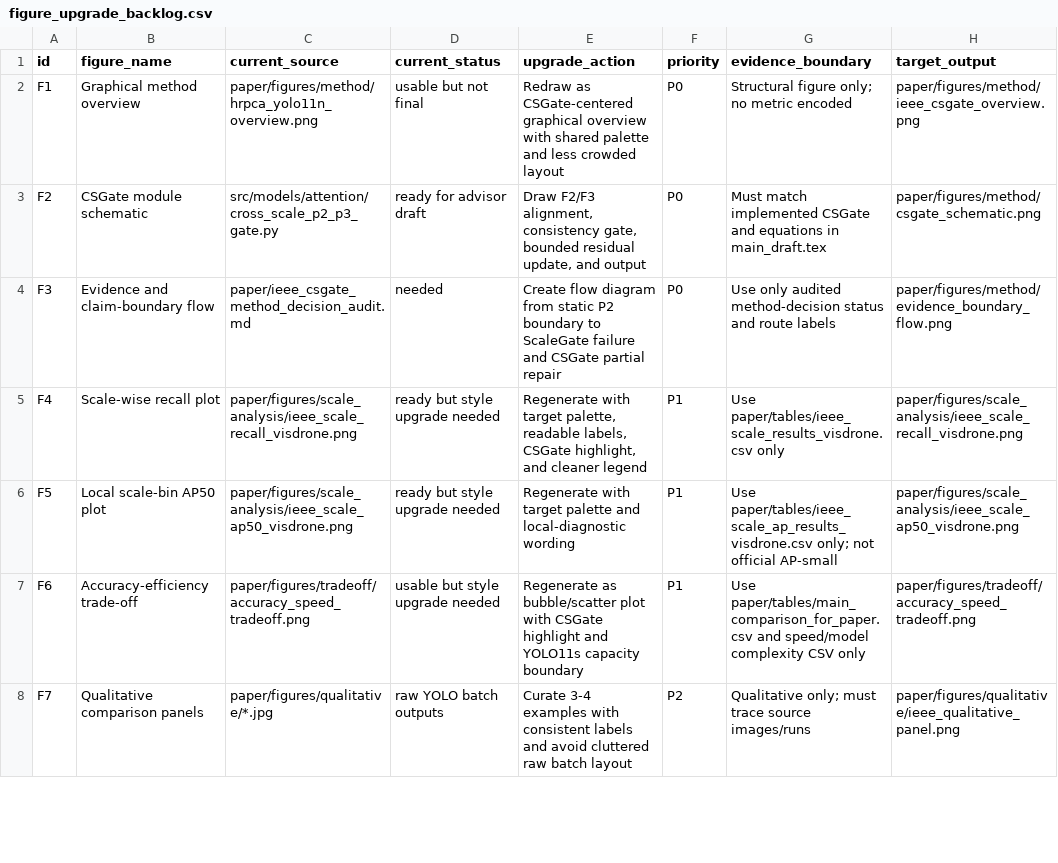
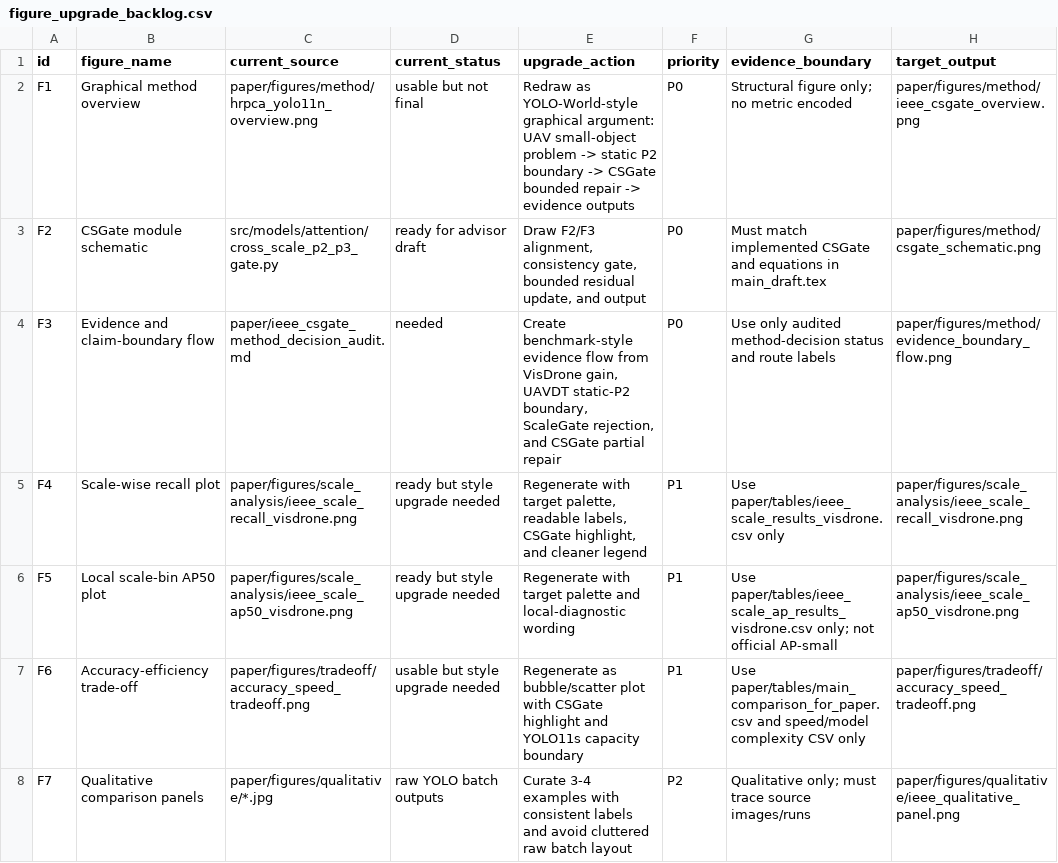
Before and after one commit to Jeremy0508-art/yolo-visdrone-project, a CSV file: paper/ieee_trans/figure_upgrade_backlog.csv, drawn as a sheet; only a part is shown.

Commit message:
Add YOLO-World benchmark study for IEEE redesign

```diff
--- a/paper/ieee_trans/figure_upgrade_backlog.csv
+++ b/paper/ieee_trans/figure_upgrade_backlog.csv
@@ -1,5 +1,5 @@
 id,figure_name,current_source,current_status,upgrade_action,priority,evidence_boundary,target_output
-F1,Graphical method overview,paper/figures/method/hrpca_yolo11n_overview.png,usable but not final,"Redraw as CSGate-centered graphical overview with shared palette and less crowded layout",P0,"Structural figure only; no metric encoded",paper/figures/method/ieee_csgate_overview.png
+F1,Graphical method overview,paper/figures/method/hrpca_yolo11n_overview.png,usable but not final,"Redraw as YOLO-World-style graphical argument: UAV small-object problem -> static P2 boundary -> CSGate bounded repair -> evidence outputs",P0,"Structural figure only; no metric encoded",paper/figures/method/ieee_csgate_overview.png
 F2,CSGate module schematic,src/models/attention/cross_scale_p2_p3_gate.py,ready for advisor draft,"Draw F2/F3 alignment, consistency gate, bounded residual update, and output",P0,"Must match implemented CSGate and equations in main_draft.tex",paper/figures/method/csgate_schematic.png
-F3,Evidence and claim-boundary flow,paper/ieee_csgate_method_decision_audit.md,needed,"Create flow diagram from static P2 boundary to ScaleGate failure and CSGate partial repair",P0,"Use only audited method-decision status and route labels",paper/figures/method/evidence_boundary_flow.png
+F3,Evidence and claim-boundary flow,paper/ieee_csgate_method_decision_audit.md,needed,"Create benchmark-style evidence flow from VisDrone gain, UAVDT static-P2 boundary, ScaleGate rejection, and CSGate partial repair",P0,"Use only audited method-decision status and route labels",paper/figures/method/evidence_boundary_flow.png
 F4,Scale-wise recall plot,paper/figures/scale_analysis/ieee_scale_recall_visdrone.png,ready but style upgrade needed,"Regenerate with target palette, readable labels, CSGate highlight, and cleaner legend",P1,"Use paper/tables/ieee_scale_results_visdrone.csv only",paper/figures/scale_analysis/ieee_scale_recall_visdrone.png
```
Also changed, not shown: 4 other files.
